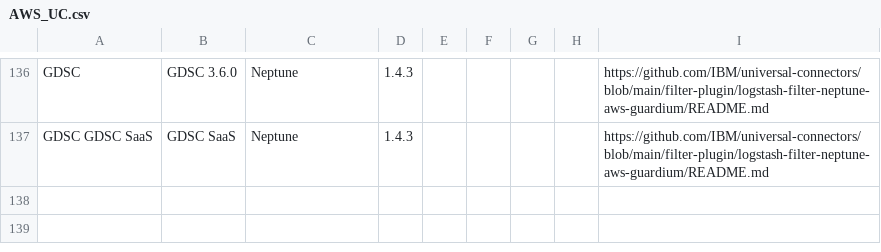
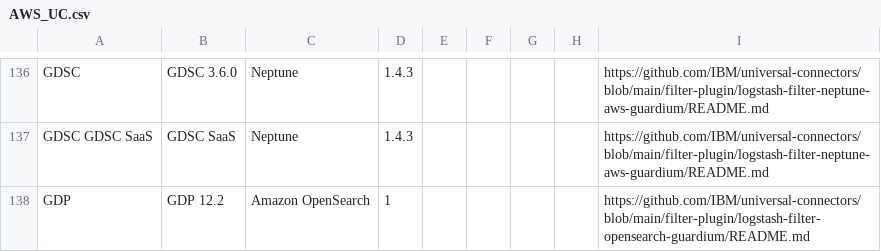
Before and after one commit to IBM/guardium-supported-datasources, a CSV file: consolidation-script2/data/input/AWS_UC.csv, drawn as a sheet; only a part is shown, gaps mark what is left out.

Commit message:
Added 4 UC plugin's support for 12.2

```diff
--- a/consolidation-script2/data/input/AWS_UC.csv
+++ b/consolidation-script2/data/input/AWS_UC.csv
@@ -137 +137,2 @@ GDSC,GDSC 3.6.0,Neptune,1.4.3,,,,,https://github.com/IBM/universal-connectors/bl
 GDSC GDSC SaaS,GDSC SaaS,Neptune,1.4.3,,,,,https://github.com/IBM/universal-connectors/blob/main/filter-plugin/logstash-filter-neptune-aws-guardium/README.md
+GDP,GDP 12.2,Amazon OpenSearch,1,,,,,https://github.com/IBM/universal-connectors/blob/main/filter-plugin/logstash-filter-opensearch-guardium/README.md
```
Also changed, not shown: consolidation-script2/data/input/Azure_UC.csv, consolidation-script2/data/input/OnPrem_UC.csv, 1 other file.
